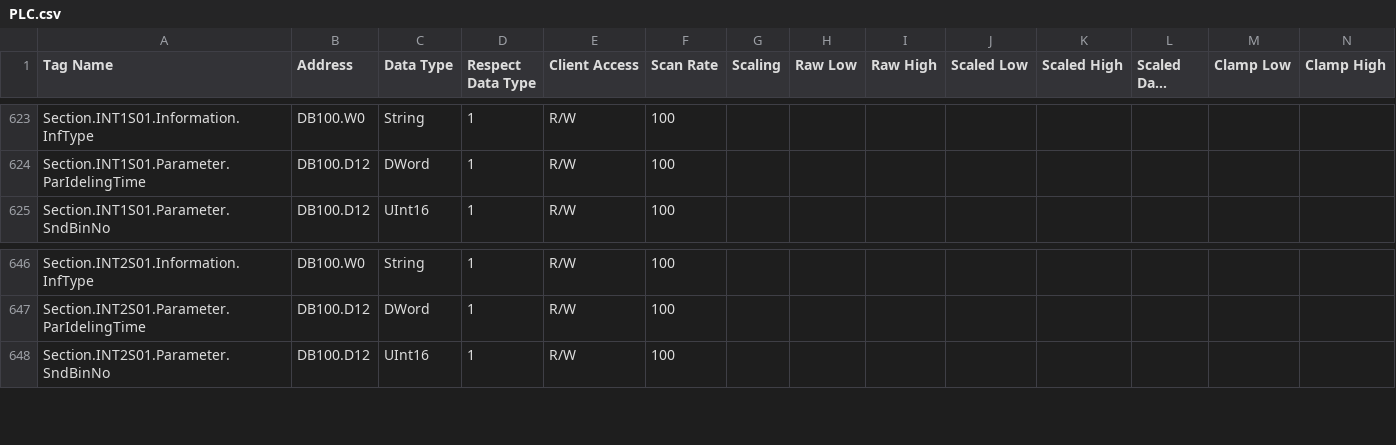
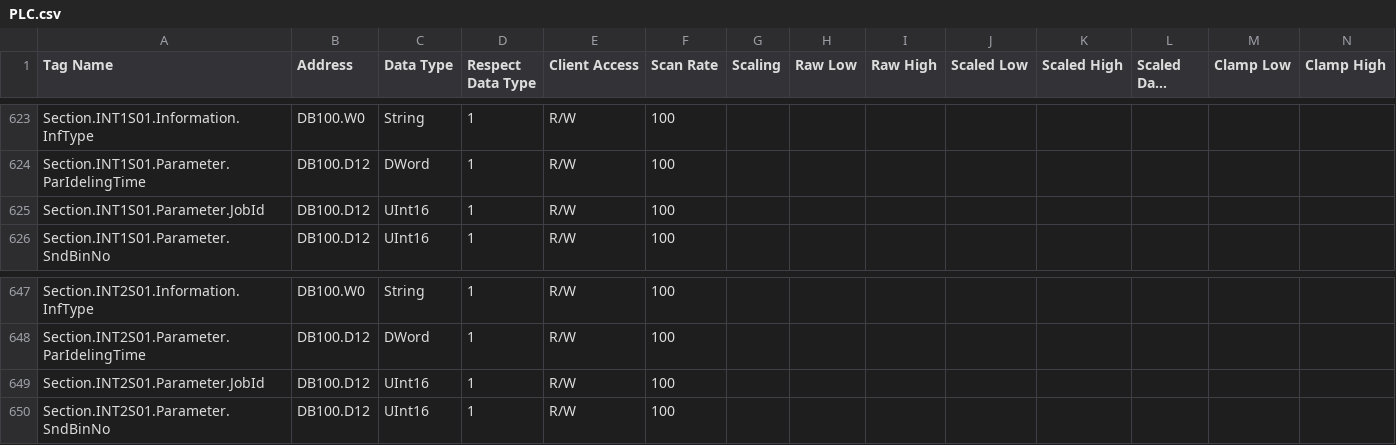
Before and after one commit to lhf552004/FLCosOServer, a CSV file: PLC.csv, drawn as a sheet; only a part is shown, gaps mark what is left out; long unchanged cells end in …; rows hold the shown columns only; the diff names each change by its address in the sheet, - before the commit and + after, or states it on an @@ line.

```diff
--- a/PLC.csv
+++ b/PLC.csv
+row 625: Section.INT1S01.Parameter.JobId | DB100.D12 | UInt16 | 1 | R/W | 100
+row 649: Section.INT2S01.Parameter.JobId | DB100.D12 | UInt16 | 1 | R/W | 100
```
Also changed, not shown: 1 other file.
